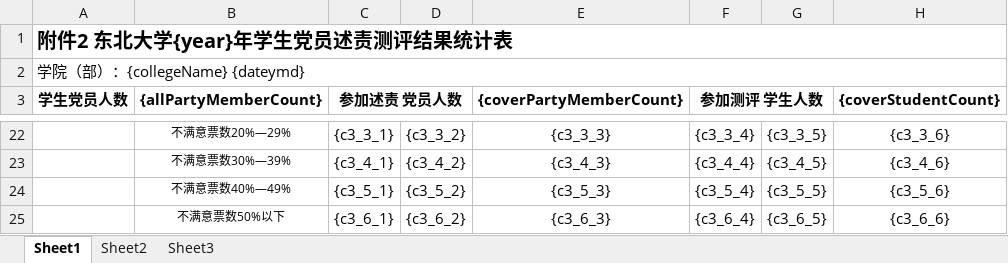
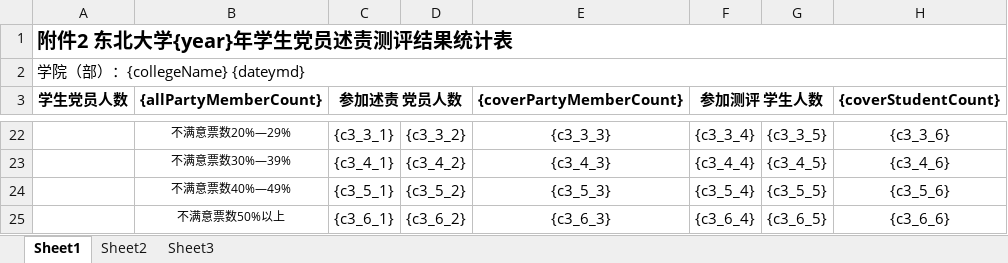
Before and after one commit to NeuPledge/xsdysz, an Excel workbook: yudao-module-debrief/yudao-module-debrief-biz/src/main/resources/template/东北大学学生党员述责测评结果统计表.xlsx, sheet Sheet1, drawn as a sheet; only a part is shown, gaps mark what is left out; values as stored, in another font and other column widths than the file's, no borders; the diff names each change by its address in the sheet, - before the commit and + after, or states it on an @@ line.

Commit message:
【debrief】述责统计表数据修正

```diff
--- a/yudao-module-debrief/yudao-module-debrief-biz/src/main/resources/template/东北大学学生党员述责测评结果统计表.xlsx (sheet Sheet1)
+++ b/yudao-module-debrief/yudao-module-debrief-biz/src/main/resources/template/东北大学学生党员述责测评结果统计表.xlsx (sheet Sheet1)
-B25 ({allPartyMemberCount}): 不满意票数50%以下
+B25 ({allPartyMemberCount}): 不满意票数50%以上
```
Also changed, not shown: 10 other files.
